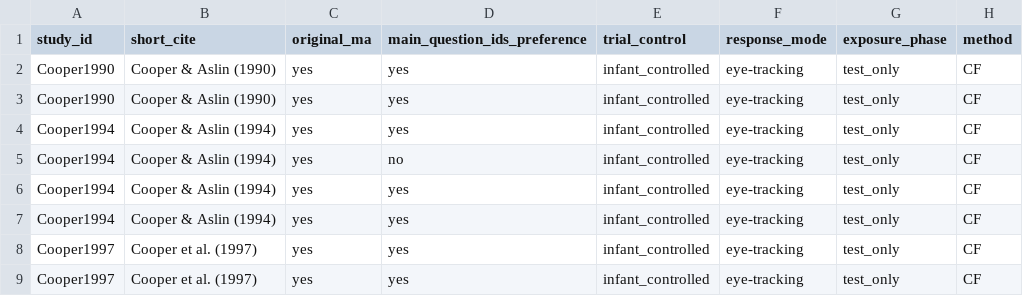
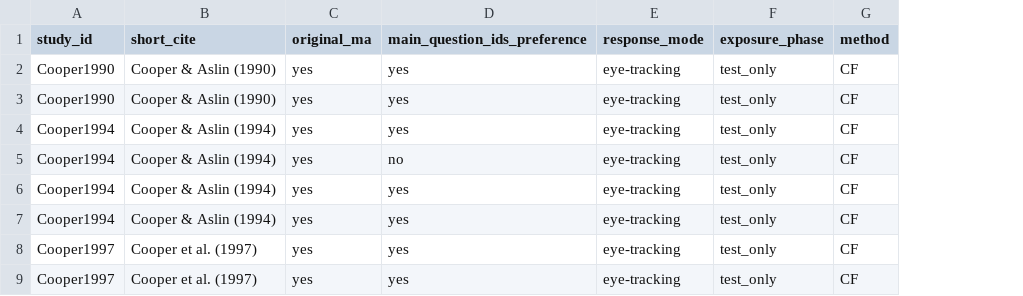
Before and after one commit to christinabergmann/IDSPreference_ManyBabiesMeta, a CSV file: data/ma_data_tidy.csv, drawn as a sheet; only a part is shown; the diff names each change by its address in the sheet, - before the commit and + after, or states it on an @@ line.

```diff
--- a/data/ma_data_tidy.csv
+++ b/data/ma_data_tidy.csv
-column E (trial_control), rows 2-9: all infant_controlled
```
Also changed, not shown: data/mb_data_tidy.csv, data/mb_ma_combined.csv, 13 other files.
